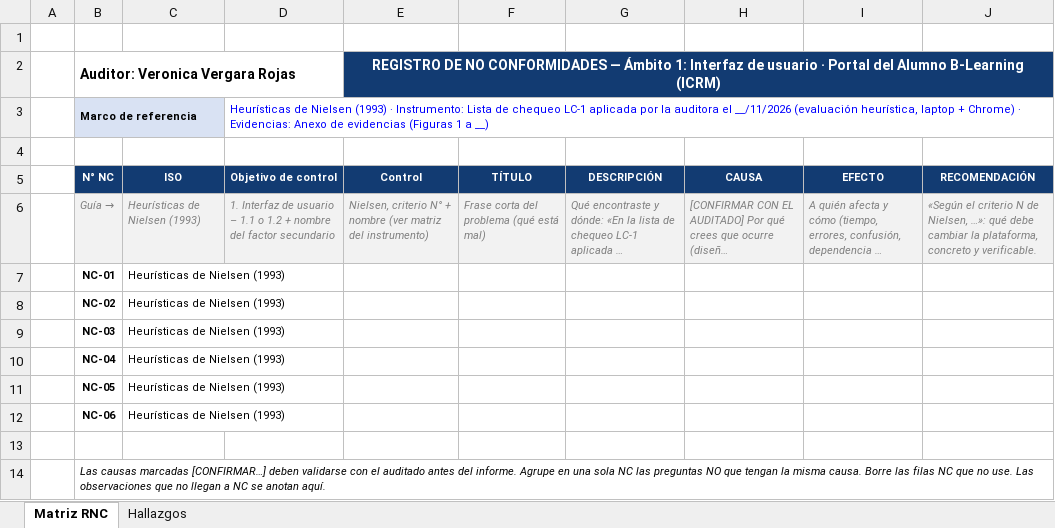
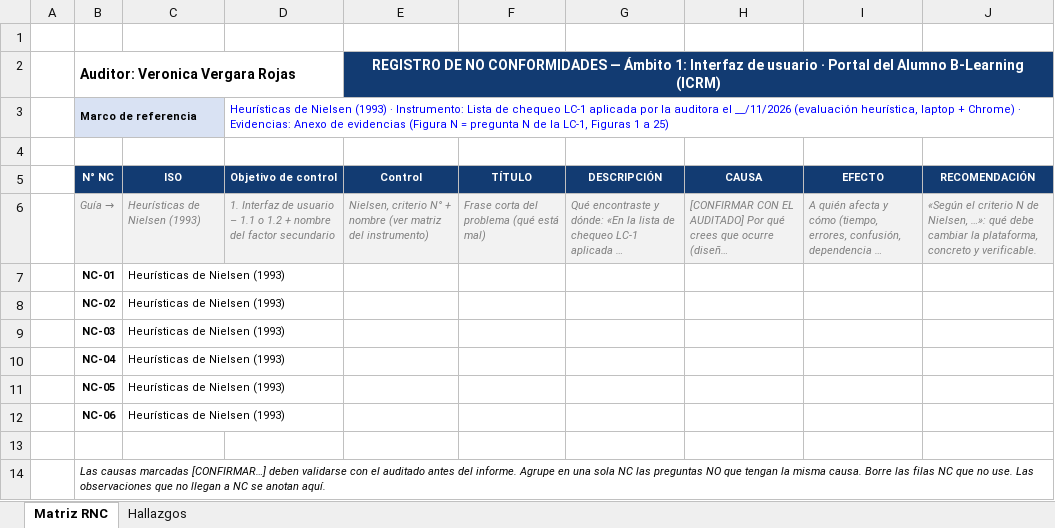
Before and after one commit to ver20/AUDITORIA, an Excel workbook: EJECUCION/Auditor_1_Veronica Vergara/RNC_Matriz_Interfaz_Veronica_Vergara.xlsx, sheet Matriz RNC, drawn as a sheet; long unchanged cells end in …; values as stored, in another font and other column widths than the file's, no borders; the diff names each change by its address in the sheet, - before the commit and + after, or states it on an @@ line.

```diff
--- a/EJECUCION/Auditor_1_Veronica Vergara/RNC_Matriz_Interfaz_Veronica_Vergara.xlsx (sheet Matriz RNC)
+++ b/EJECUCION/Auditor_1_Veronica Vergara/RNC_Matriz_Interfaz_Veronica_Vergara.xlsx (sheet Matriz RNC)
-D3: …de evidencias (Figuras 1 a __)
+D3: …de evidencias (Figura N = pregunta N de la LC-1, Figuras 1 a 25)
```
Also changed, not shown: EJECUCION/Auditor_1_Veronica Vergara/LC-1_Interfaz_Instrumento Aplicado.xlsx, 1 other file.
